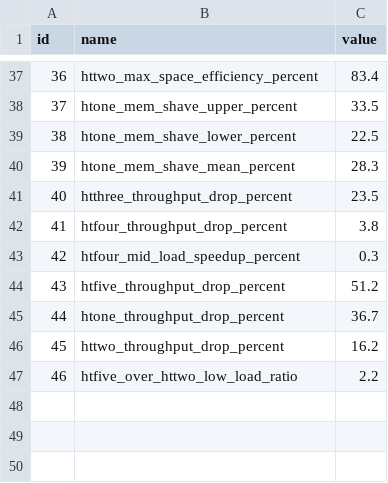
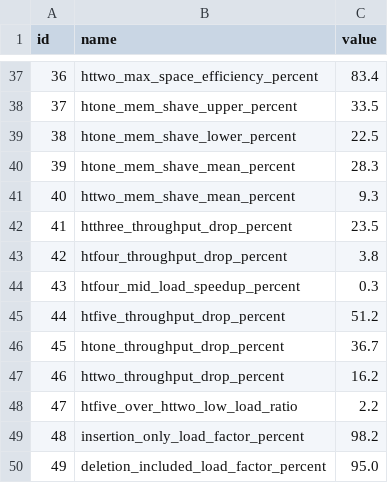
Before and after one commit to Xilinion/TPHT-Figure-Tex, a CSV file: in_text_data/in_text_data.csv, drawn as a sheet; only a part is shown, gaps mark what is left out; addresses are those after the commit; the diff names each change by its address in the sheet, - before the commit and + after, or states it on an @@ line.

Commit message:
update all load_factor related figures and data

```diff
--- a/in_text_data/in_text_data.csv
+++ b/in_text_data/in_text_data.csv
+row 41: 40 | httwo_mem_shave_mean_percent | 9.3
@@ column A (id) renumbered between rows 42 and 48 @@
+row 49: 48 | insertion_only_load_factor_percent | 98.2
+row 50: 49 | deletion_included_load_factor_percent | 95.0
```
Also changed, not shown: 6 other files.
